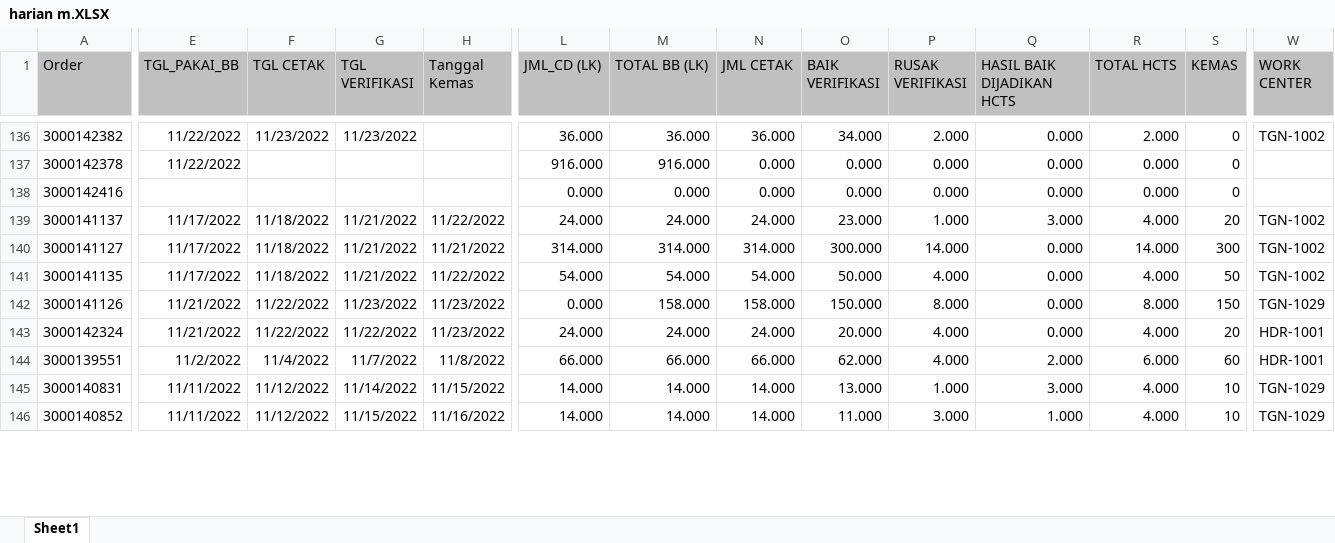
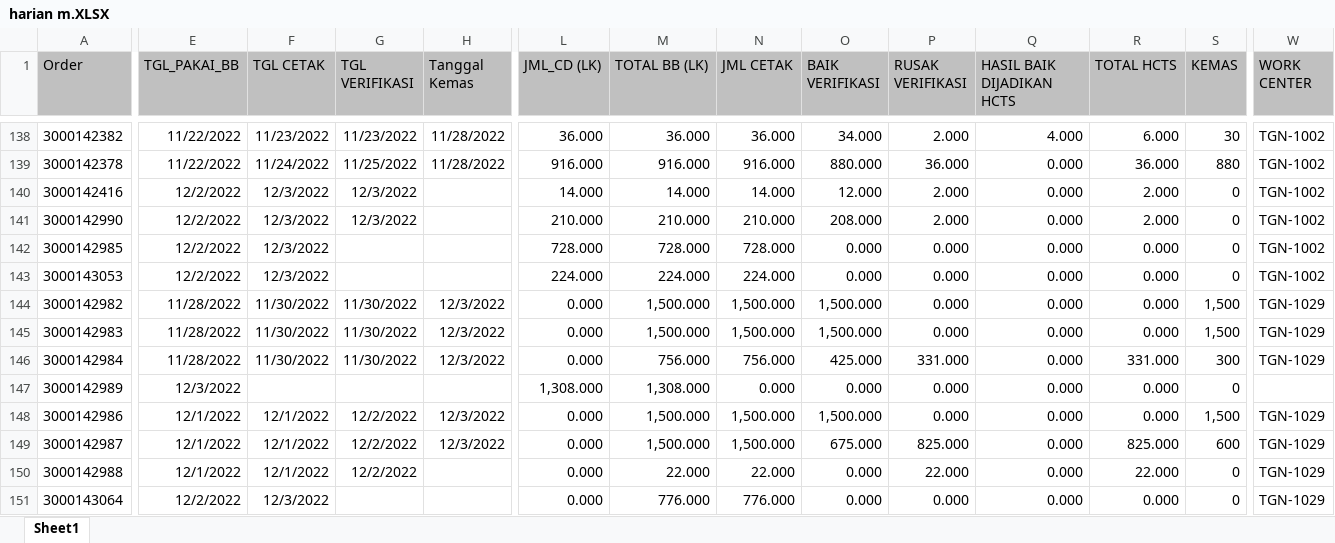
Before and after one commit to vixia05/Sirine-Remake, an Excel workbook: public/excel/harian m.XLSX, sheet Sheet1, drawn as a sheet; only a part is shown, gaps mark what is left out; the shorter side is filled out with more unchanged rows; values as stored, in another font and other column widths than the file's, no borders; addresses are those after the commit; rows hold the shown columns only; the diff covers the shown part only; the diff names each change by its address in the sheet, - before the commit and + after, or states it on an @@ line.

```diff
--- a/public/excel/harian m.XLSX (sheet Sheet1)
+++ b/public/excel/harian m.XLSX (sheet Sheet1)
-H138:H139 (Tanggal Kemas): (empty)
+H138:H139 (Tanggal Kemas): 11/28/2022
-Q138 (HASIL BAIK DIJADIKAN HCTS): 0.000
+Q138 (HASIL BAIK DIJADIKAN HCTS): 4.000
-R138 (TOTAL HCTS): 2.000
+R138 (TOTAL HCTS): 6.000
-S138 (KEMAS): 0
+S138 (KEMAS): 30
-F139 (TGL CETAK): (empty)
+F139 (TGL CETAK): 11/24/2022
-G139 (TGL VERIFIKASI): (empty)
+G139 (TGL VERIFIKASI): 11/25/2022
-N139 (JML CETAK): 0.000
+N139 (JML CETAK): 916.000
-O139 (BAIK VERIFIKASI): 0.000
+O139 (BAIK VERIFIKASI): 880.000
-P139 (RUSAK VERIFIKASI): 0.000
+P139 (RUSAK VERIFIKASI): 36.000
-R139 (TOTAL HCTS): 0.000
+R139 (TOTAL HCTS): 36.000
-S139 (KEMAS): 0
+S139 (KEMAS): 880
-W139:W140 (WORK CENTER): (empty)
+W139:W140 (WORK CENTER): TGN-1002
-E140 (TGL_PAKAI_BB): (empty)
+E140 (TGL_PAKAI_BB): 12/2/2022
-F140 (TGL CETAK): (empty)
+F140 (TGL CETAK): 12/3/2022
-G140 (TGL VERIFIKASI): (empty)
+G140 (TGL VERIFIKASI): 12/3/2022
-L140 (JML_CD (LK)): 0.000
+L140 (JML_CD (LK)): 14.000
-M140 (TOTAL BB (LK)): 0.000
+M140 (TOTAL BB (LK)): 14.000
-N140 (JML CETAK): 0.000
+N140 (JML CETAK): 14.000
-O140 (BAIK VERIFIKASI): 0.000
+O140 (BAIK VERIFIKASI): 12.000
-P140 (RUSAK VERIFIKASI): 0.000
+P140 (RUSAK VERIFIKASI): 2.000
-R140 (TOTAL HCTS): 0.000
+R140 (TOTAL HCTS): 2.000
+row 141: 3000142990 | 12/2/2022 | 12/3/2022 | 12/3/2022 |  | 210.000 | 210.000 | 210.000 | 208.000 | 2.000 | 0.000 | 2.000 | 0 | TGN-1002
+row 142: 3000142985 | 12/2/2022 | 12/3/2022 |  |  | 728.000 | 728.000 | 728.000 | 0.000 | 0.000 | 0.000 | 0.000 | 0 | TGN-1002
+row 143: 3000143053 | 12/2/2022 | 12/3/2022 |  |  | 224.000 | 224.000 | 224.000 | 0.000 | 0.000 | 0.000 | 0.000 | 0 | TGN-1002
+row 144: 3000142982 | 11/28/2022 | 11/30/2022 | 11/30/2022 | 12/3/2022 | 0.000 | 1,500.000 | 1,500.000 | 1,500.000 | 0.000 | 0.000 | 0.000 | 1,500 | TGN-1029
+row 145: 3000142983 | 11/28/2022 | 11/30/2022 | 11/30/2022 | 12/3/2022 | 0.000 | 1,500.000 | 1,500.000 | 1,500.000 | 0.000 | 0.000 | 0.000 | 1,500 | TGN-1029
+row 146: 3000142984 | 11/28/2022 | 11/30/2022 | 11/30/2022 | 12/3/2022 | 0.000 | 756.000 | 756.000 | 425.000 | 331.000 | 0.000 | 331.000 | 300 | TGN-1029
+row 147: 3000142989 | 12/3/2022 |  |  |  | 1,308.000 | 1,308.000 | 0.000 | 0.000 | 0.000 | 0.000 | 0.000 | 0
+row 148: 3000142986 | 12/1/2022 | 12/1/2022 | 12/2/2022 | 12/3/2022 | 0.000 | 1,500.000 | 1,500.000 | 1,500.000 | 0.000 | 0.000 | 0.000 | 1,500 | TGN-1029
+row 149: 3000142987 | 12/1/2022 | 12/1/2022 | 12/2/2022 | 12/3/2022 | 0.000 | 1,500.000 | 1,500.000 | 675.000 | 825.000 | 0.000 | 825.000 | 600 | TGN-1029
+row 150: 3000142988 | 12/1/2022 | 12/1/2022 | 12/2/2022 |  | 0.000 | 22.000 | 22.000 | 0.000 | 22.000 | 0.000 | 22.000 | 0 | TGN-1029
+row 151: 3000143064 | 12/2/2022 | 12/3/2022 |  |  | 0.000 | 776.000 | 776.000 | 0.000 | 0.000 | 0.000 | 0.000 | 0 | TGN-1029
```
Also changed, not shown: 21 added rows, 4 removed rows, 4 moved rows and 479 edited cells elsewhere in this sheet, public/excel/harian pcht.XLSX, 10 other files.
